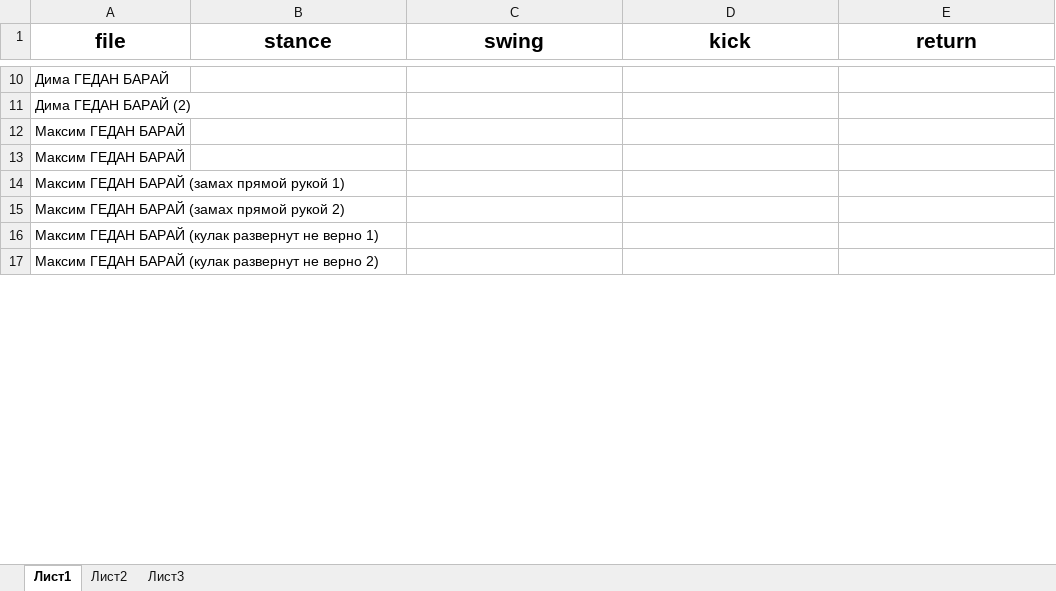
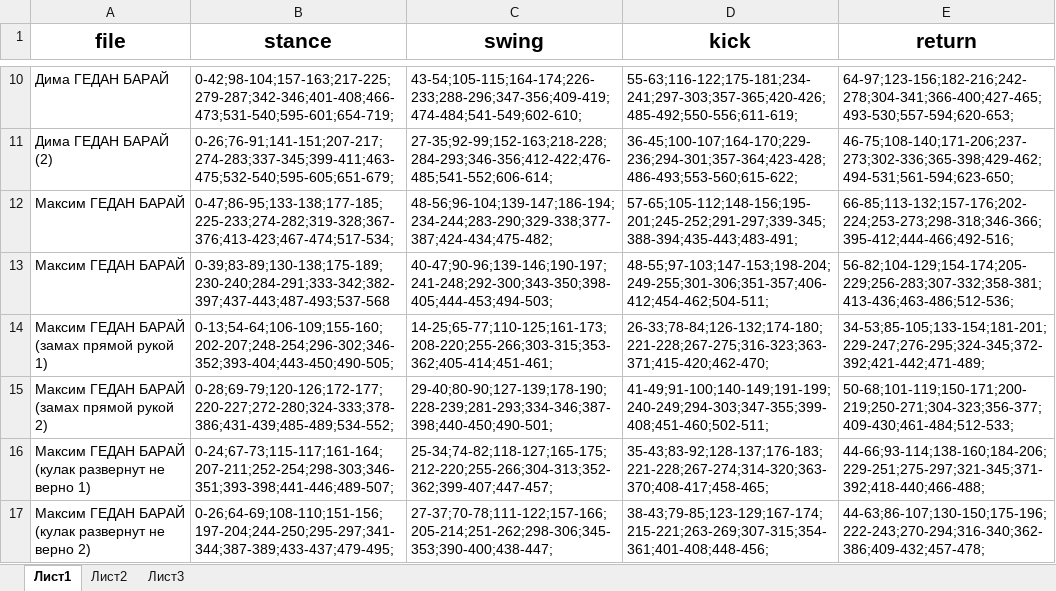
Before and after one commit to terrainternship/KARATE_2step_s, an Excel workbook: Aleksei_Matveev/разметки/Гедан.xlsx, sheet Лист1, drawn as a sheet; only a part is shown, gaps mark what is left out; values as stored, in another font and other column widths than the file's, no borders; the diff covers the shown part only; the diff names each change by its address in the sheet, - before the commit and + after, or states it on an @@ line.

```diff
--- a/Aleksei_Matveev/разметки/Гедан.xlsx (sheet Лист1)
+++ b/Aleksei_Matveev/разметки/Гедан.xlsx (sheet Лист1)
-B10 (stance): (empty)
+B10 (stance): 0-42;98-104;157-163;217-225;279-287;342-346;401-408;466-473;531-540;595-601;654-719;
-C10 (swing): (empty)
+C10 (swing): 43-54;105-115;164-174;226-233;288-296;347-356;409-419;474-484;541-549;602-610;
-D10 (kick): (empty)
+D10 (kick): 55-63;116-122;175-181;234-241;297-303;357-365;420-426;485-492;550-556;611-619;
-E10 (return): (empty)
+E10 (return): 64-97;123-156;182-216;242-278;304-341;366-400;427-465;493-530;557-594;620-653;
-B11 (stance): (empty)
+B11 (stance): 0-26;76-91;141-151;207-217;274-283;337-345;399-411;463-475;532-540;595-605;651-679;
-C11 (swing): (empty)
+C11 (swing): 27-35;92-99;152-163;218-228;284-293;346-356;412-422;476-485;541-552;606-614;
-D11 (kick): (empty)
+D11 (kick): 36-45;100-107;164-170;229-236;294-301;357-364;423-428;486-493;553-560;615-622;
-E11 (return): (empty)
+E11 (return): 46-75;108-140;171-206;237-273;302-336;365-398;429-462;494-531;561-594;623-650;
-B12 (stance): (empty)
+B12 (stance): 0-47;86-95;133-138;177-185;225-233;274-282;319-328;367-376;413-423;467-474;517-534;
-C12 (swing): (empty)
+C12 (swing): 48-56;96-104;139-147;186-194;234-244;283-290;329-338;377-387;424-434;475-482;
-D12 (kick): (empty)
+D12 (kick): 57-65;105-112;148-156;195-201;245-252;291-297;339-345;388-394;435-443;483-491;
-E12 (return): (empty)
+E12 (return): 66-85;113-132;157-176;202-224;253-273;298-318;346-366;395-412;444-466;492-516;
-B13 (stance): (empty)
+B13 (stance): 0-39;83-89;130-138;175-189;230-240;284-291;333-342;382-397;437-443;487-493;537-568
-C13 (swing): (empty)
+C13 (swing): 40-47;90-96;139-146;190-197;241-248;292-300;343-350;398-405;444-453;494-503;
-D13 (kick): (empty)
+D13 (kick): 48-55;97-103;147-153;198-204;249-255;301-306;351-357;406-412;454-462;504-511;
-E13 (return): (empty)
+E13 (return): 56-82;104-129;154-174;205-229;256-283;307-332;358-381;413-436;463-486;512-536;
-B14 (stance): (empty)
+B14 (stance): 0-13;54-64;106-109;155-160;202-207;248-254;296-302;346-352;393-404;443-450;490-505;
-C14 (swing): (empty)
+C14 (swing): 14-25;65-77;110-125;161-173;208-220;255-266;303-315;353-362;405-414;451-461;
-D14 (kick): (empty)
+D14 (kick): 26-33;78-84;126-132;174-180;221-228;267-275;316-323;363-371;415-420;462-470;
-E14 (return): (empty)
+E14 (return): 34-53;85-105;133-154;181-201;229-247;276-295;324-345;372-392;421-442;471-489;
-B15 (stance): (empty)
+B15 (stance): 0-28;69-79;120-126;172-177;220-227;272-280;324-333;378-386;431-439;485-489;534-552;
-C15 (swing): (empty)
+C15 (swing): 29-40;80-90;127-139;178-190;228-239;281-293;334-346;387-398;440-450;490-501;
-D15 (kick): (empty)
+D15 (kick): 41-49;91-100;140-149;191-199;240-249;294-303;347-355;399-408;451-460;502-511;
-E15 (return): (empty)
+E15 (return): 50-68;101-119;150-171;200-219;250-271;304-323;356-377;409-430;461-484;512-533;
-B16 (stance): (empty)
+B16 (stance): 0-24;67-73;115-117;161-164;207-211;252-254;298-303;346-351;393-398;441-446;489-507;
-C16 (swing): (empty)
+C16 (swing): 25-34;74-82;118-127;165-175;212-220;255-266;304-313;352-362;399-407;447-457;
-D16 (kick): (empty)
+D16 (kick): 35-43;83-92;128-137;176-183;221-228;267-274;314-320;363-370;408-417;458-465;
-E16 (return): (empty)
+E16 (return): 44-66;93-114;138-160;184-206;229-251;275-297;321-345;371-392;418-440;466-488;
-B17 (stance): (empty)
+B17 (stance): 0-26;64-69;108-110;151-156;197-204;244-250;295-297;341-344;387-389;433-437;479-495;
-C17 (swing): (empty)
+C17 (swing): 27-37;70-78;111-122;157-166;205-214;251-262;298-306;345-353;390-400;438-447;
-D17 (kick): (empty)
+D17 (kick): 38-43;79-85;123-129;167-174;215-221;263-269;307-315;354-361;401-408;448-456;
-E17 (return): (empty)
+E17 (return): 44-63;86-107;130-150;175-196;222-243;270-294;316-340;362-386;409-432;457-478;
```
Also changed, not shown: 64 edited cells elsewhere in this sheet.
